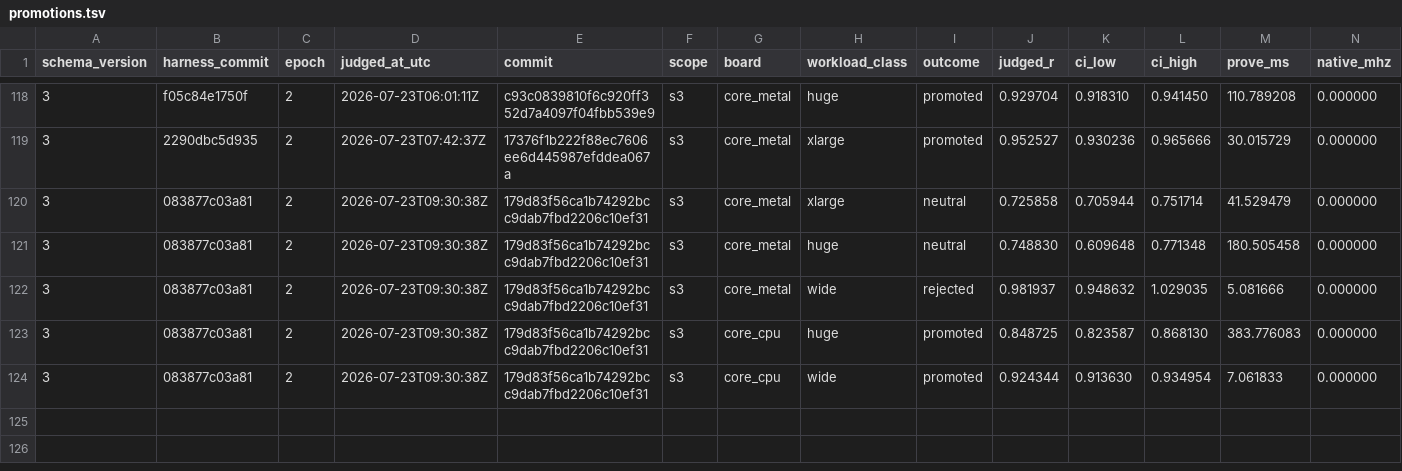
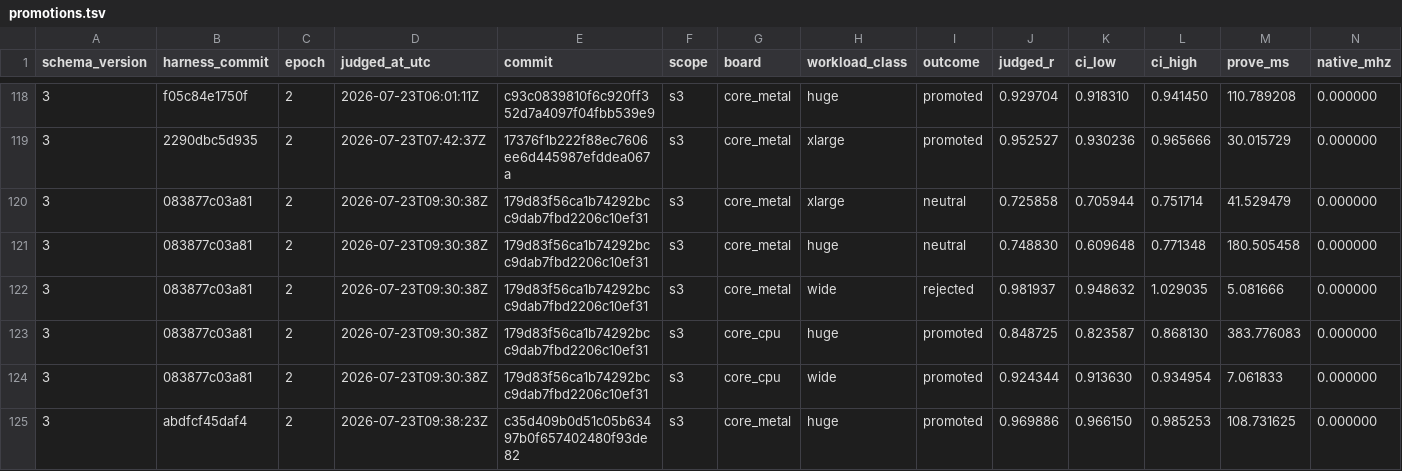
Before and after one commit to welttowelt/stwo-zig, a TSV file: autoresearch/ledger/promotions.tsv, drawn as a sheet; only a part is shown, gaps mark what is left out; rows hold the shown columns only; the diff names each change by its address in the sheet, - before the commit and + after, or states it on an @@ line.

```diff
--- a/autoresearch/ledger/promotions.tsv
+++ b/autoresearch/ledger/promotions.tsv
+row 125: 3 | abdfcf45daf4 | 2 | 2026-07-23T09:38:23Z | c35d409b0d51c05b63497b0f657402480f93de82 | s3 | core_metal | huge | promoted | 0.969886 | 0.966150 | 0.985253 | 108.731625 | 0.000000
```
